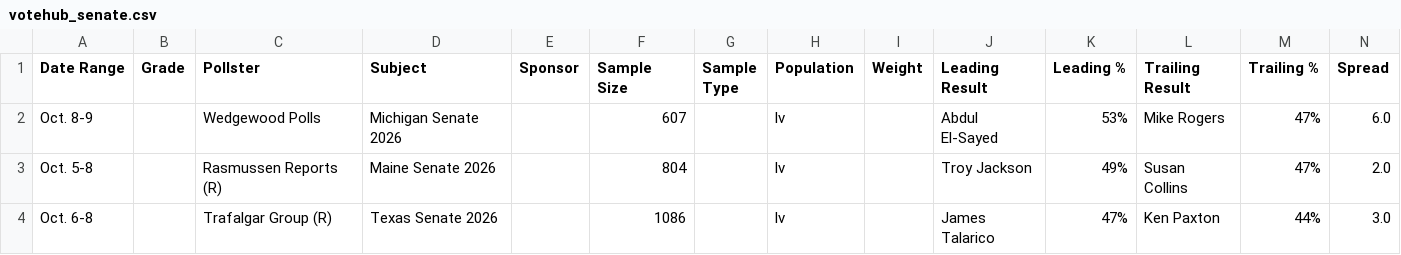
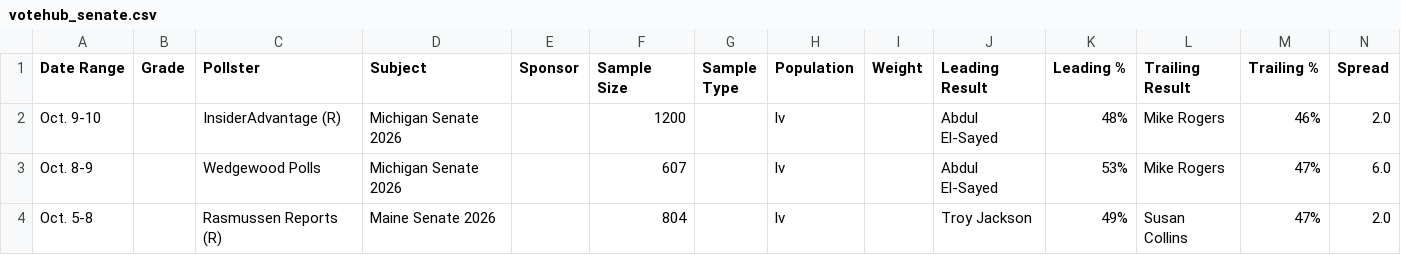
Before and after one commit to Hijodeagua/Election-models-by-Tre, a CSV file: data/fallback/votehub_senate.csv, drawn as a sheet; only a part is shown; the shorter side is filled out with more unchanged rows; the diff names each change by its address in the sheet, - before the commit and + after, or states it on an @@ line.

```diff
--- a/data/fallback/votehub_senate.csv
+++ b/data/fallback/votehub_senate.csv
+row 2: Oct. 9-10 |  | InsiderAdvantage (R) | Michigan Senate 2026 |  | 1200 |  | lv |  | Abdul El-Sayed | 48% | Mike Rogers | 46% | 2.0
```
Also changed, not shown: data/fallback/market_odds.csv, 7 other files.
